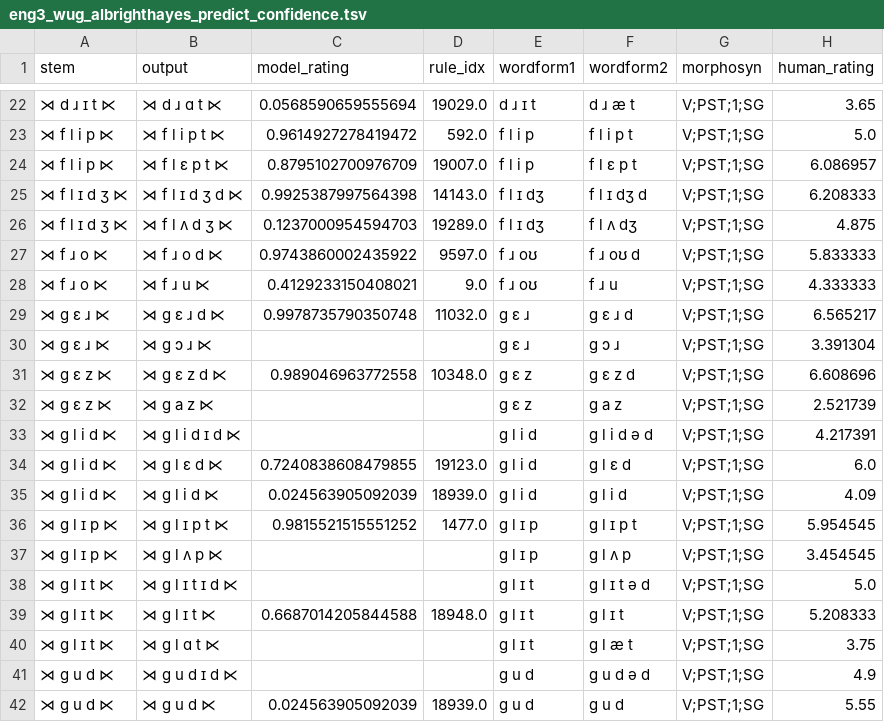
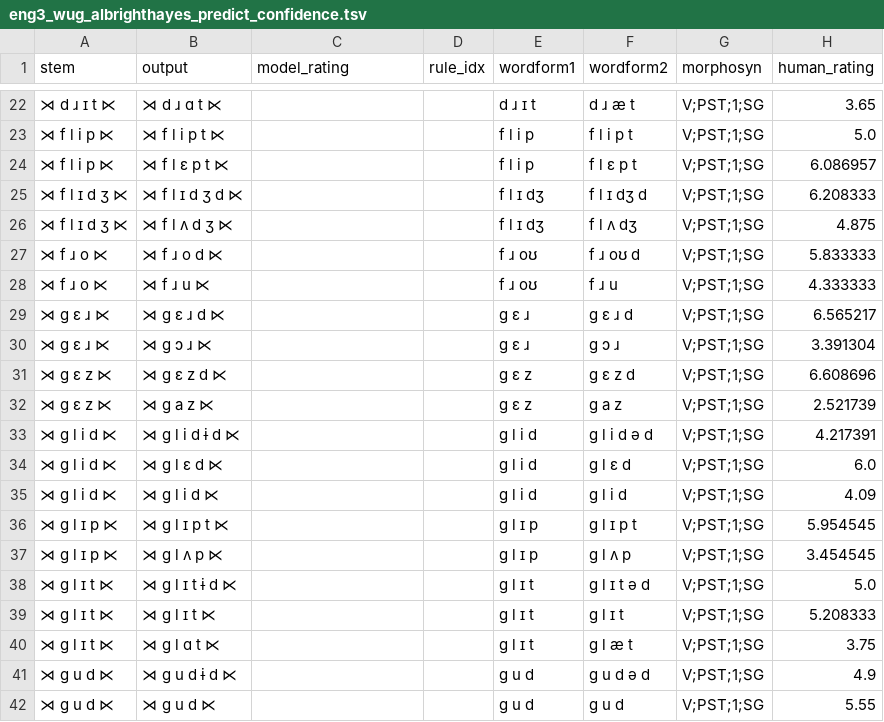
Before and after one commit to colincwilson/mingen, a TSV file: data/eng3_wug_albrighthayes_predict_confidence.tsv, drawn as a sheet; only a part is shown, gaps mark what is left out; the diff covers the shown part only.

```diff
--- a/data/eng3_wug_albrighthayes_predict_confidence.tsv
+++ b/data/eng3_wug_albrighthayes_predict_confidence.tsv
@@ -22,21 +22,21 @@ stem	output	model_rating	rule_idx	wordform1	wordform2	morphosyn	human_rating
-⋊ d ɹ ɪ t ⋉	⋊ d ɹ ɑ t ⋉	0.0568590659555694	19029.0	d ɹ ɪ t	d ɹ æ t	V;PST;1;SG	3.65
-⋊ f l i p ⋉	⋊ f l i p t ⋉	0.9614927278419472	592.0	f l i p	f l i p t	V;PST;1;SG	5.0
-⋊ f l i p ⋉	⋊ f l ɛ p t ⋉	0.8795102700976709	19007.0	f l i p	f l ɛ p t	V;PST;1;SG	6.086957
-⋊ f l ɪ d ʒ ⋉	⋊ f l ɪ d ʒ d ⋉	0.9925387997564398	14143.0	f l ɪ dʒ	f l ɪ dʒ d	V;PST;1;SG	6.208333
-⋊ f l ɪ d ʒ ⋉	⋊ f l ʌ d ʒ ⋉	0.1237000954594703	19289.0	f l ɪ dʒ	f l ʌ dʒ	V;PST;1;SG	4.875
-⋊ f ɹ o ⋉	⋊ f ɹ o d ⋉	0.9743860002435922	9597.0	f ɹ oʊ	f ɹ oʊ d	V;PST;1;SG	5.833333
-⋊ f ɹ o ⋉	⋊ f ɹ u ⋉	0.4129233150408021	9.0	f ɹ oʊ	f ɹ u	V;PST;1;SG	4.333333
-⋊ g ɛ ɹ ⋉	⋊ g ɛ ɹ d ⋉	0.9978735790350748	11032.0	g ɛ ɹ	g ɛ ɹ d	V;PST;1;SG	6.565217
+⋊ d ɹ ɪ t ⋉	⋊ d ɹ ɑ t ⋉			d ɹ ɪ t	d ɹ æ t	V;PST;1;SG	3.65
+⋊ f l i p ⋉	⋊ f l i p t ⋉			f l i p	f l i p t	V;PST;1;SG	5.0
+⋊ f l i p ⋉	⋊ f l ɛ p t ⋉			f l i p	f l ɛ p t	V;PST;1;SG	6.086957
+⋊ f l ɪ d ʒ ⋉	⋊ f l ɪ d ʒ d ⋉			f l ɪ dʒ	f l ɪ dʒ d	V;PST;1;SG	6.208333
+⋊ f l ɪ d ʒ ⋉	⋊ f l ʌ d ʒ ⋉			f l ɪ dʒ	f l ʌ dʒ	V;PST;1;SG	4.875
+⋊ f ɹ o ⋉	⋊ f ɹ o d ⋉			f ɹ oʊ	f ɹ oʊ d	V;PST;1;SG	5.833333
+⋊ f ɹ o ⋉	⋊ f ɹ u ⋉			f ɹ oʊ	f ɹ u	V;PST;1;SG	4.333333
+⋊ g ɛ ɹ ⋉	⋊ g ɛ ɹ d ⋉			g ɛ ɹ	g ɛ ɹ d	V;PST;1;SG	6.565217
 ⋊ g ɛ ɹ ⋉	⋊ g ɔ ɹ ⋉			g ɛ ɹ	g ɔ ɹ	V;PST;1;SG	3.391304
-⋊ g ɛ z ⋉	⋊ g ɛ z d ⋉	0.989046963772558	10348.0	g ɛ z	g ɛ z d	V;PST;1;SG	6.608696
+⋊ g ɛ z ⋉	⋊ g ɛ z d ⋉			g ɛ z	g ɛ z d	V;PST;1;SG	6.608696
 ⋊ g ɛ z ⋉	⋊ g a z ⋉			g ɛ z	g a z	V;PST;1;SG	2.521739
-⋊ g l i d ⋉	⋊ g l i d ɪ d ⋉			g l i d	g l i d ə d	V;PST;1;SG	4.217391
-⋊ g l i d ⋉	⋊ g l ɛ d ⋉	0.7240838608479855	19123.0	g l i d	g l ɛ d	V;PST;1;SG	6.0
-⋊ g l i d ⋉	⋊ g l i d ⋉	0.024563905092039	18939.0	g l i d	g l i d	V;PST;1;SG	4.09
-⋊ g l ɪ p ⋉	⋊ g l ɪ p t ⋉	0.9815521515551252	1477.0	g l ɪ p	g l ɪ p t	V;PST;1;SG	5.954545
+⋊ g l i d ⋉	⋊ g l i d ɨ d ⋉			g l i d	g l i d ə d	V;PST;1;SG	4.217391
+⋊ g l i d ⋉	⋊ g l ɛ d ⋉			g l i d	g l ɛ d	V;PST;1;SG	6.0
+⋊ g l i d ⋉	⋊ g l i d ⋉			g l i d	g l i d	V;PST;1;SG	4.09
+⋊ g l ɪ p ⋉	⋊ g l ɪ p t ⋉			g l ɪ p	g l ɪ p t	V;PST;1;SG	5.954545
 ⋊ g l ɪ p ⋉	⋊ g l ʌ p ⋉			g l ɪ p	g l ʌ p	V;PST;1;SG	3.454545
-⋊ g l ɪ t ⋉	⋊ g l ɪ t ɪ d ⋉			g l ɪ t	g l ɪ t ə d	V;PST;1;SG	5.0
-⋊ g l ɪ t ⋉	⋊ g l ɪ t ⋉	0.6687014205844588	18948.0	g l ɪ t	g l ɪ t	V;PST;1;SG	5.208333
+⋊ g l ɪ t ⋉	⋊ g l ɪ t ɨ d ⋉			g l ɪ t	g l ɪ t ə d	V;PST;1;SG	5.0
+⋊ g l ɪ t ⋉	⋊ g l ɪ t ⋉			g l ɪ t	g l ɪ t	V;PST;1;SG	5.208333
 ⋊ g l ɪ t ⋉	⋊ g l ɑ t ⋉			g l ɪ t	g l æ t	V;PST;1;SG	3.75
-⋊ g u d ⋉	⋊ g u d ɪ d ⋉			g u d	g u d ə d	V;PST;1;SG	4.9
-⋊ g u d ⋉	⋊ g u d ⋉	0.024563905092039	18939.0	g u d	g u d	V;PST;1;SG	5.55
+⋊ g u d ⋉	⋊ g u d ɨ d ⋉			g u d	g u d ə d	V;PST;1;SG	4.9
+⋊ g u d ⋉	⋊ g u d ⋉			g u d	g u d	V;PST;1;SG	5.55
```
Also changed, not shown: 137 edited cells elsewhere in this file, data/eng3_rules_pruned_confidence.tsv, data/eng3_wug_dev_predict_confidence.tsv, 6 other files.
